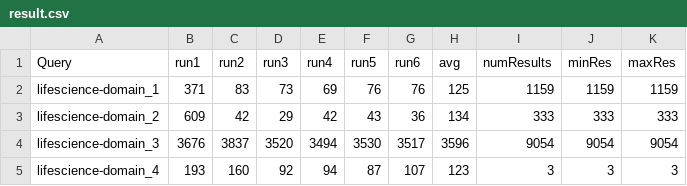
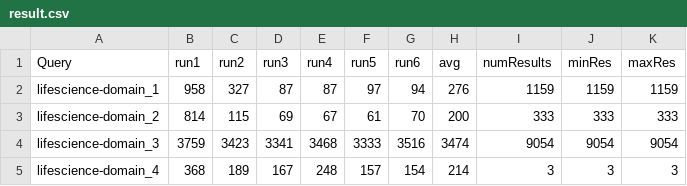
Before and after one commit to semagrow/kobe, a CSV file: suites/semagrow-reactive/lifeScience/result/result.csv, drawn as a sheet; only a part is shown; the diff covers the shown part only.

Commit message:
lifeScience

```diff
--- a/suites/semagrow-reactive/lifeScience/result/result.csv
+++ b/suites/semagrow-reactive/lifeScience/result/result.csv
@@ -1,5 +1,5 @@
 Query;run1;run2;run3;run4;run5;run6;avg;numResults;minRes;maxRes;
-lifescience-domain_1;371;83;73;69;76;76;125;1159;1159;1159;
-lifescience-domain_2;609;42;29;42;43;36;134;333;333;333;
-lifescience-domain_3;3676;3837;3520;3494;3530;3517;3596;9054;9054;9054;
-lifescience-domain_4;193;160;92;94;87;107;123;3;3;3;
+lifescience-domain_1;958;327;87;87;97;94;276;1159;1159;1159;
+lifescience-domain_2;814;115;69;67;61;70;200;333;333;333;
+lifescience-domain_3;3759;3423;3341;3468;3333;3516;3474;9054;9054;9054;
+lifescience-domain_4;368;189;167;248;157;154;214;3;3;3;
```
Also changed, not shown: 21 edited cells elsewhere in this file, 5 other files.
